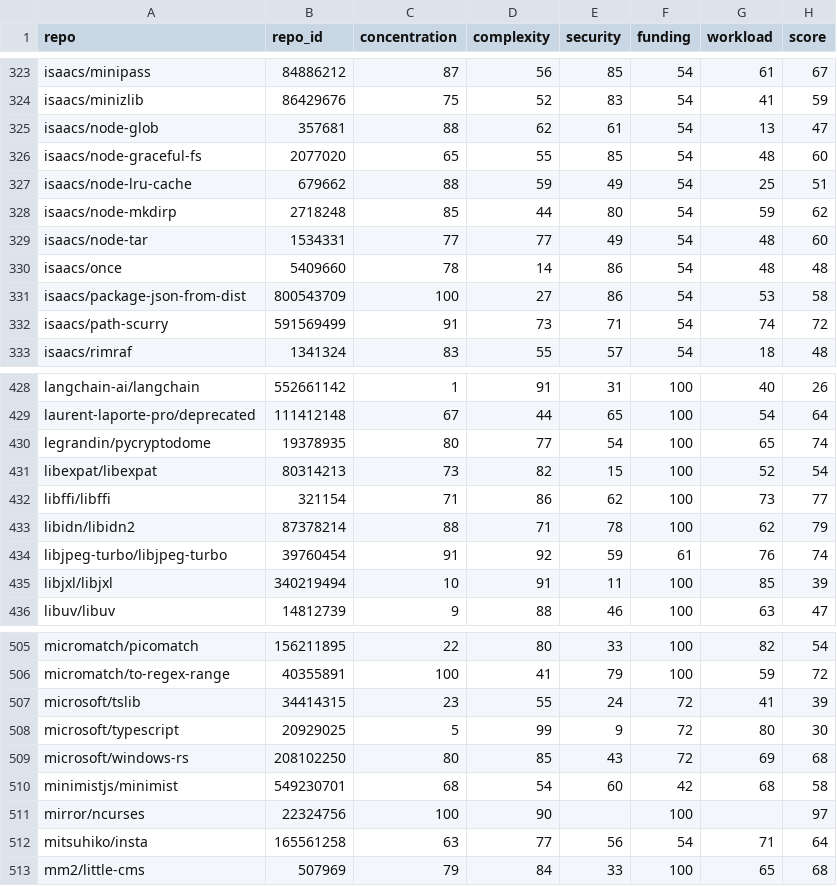
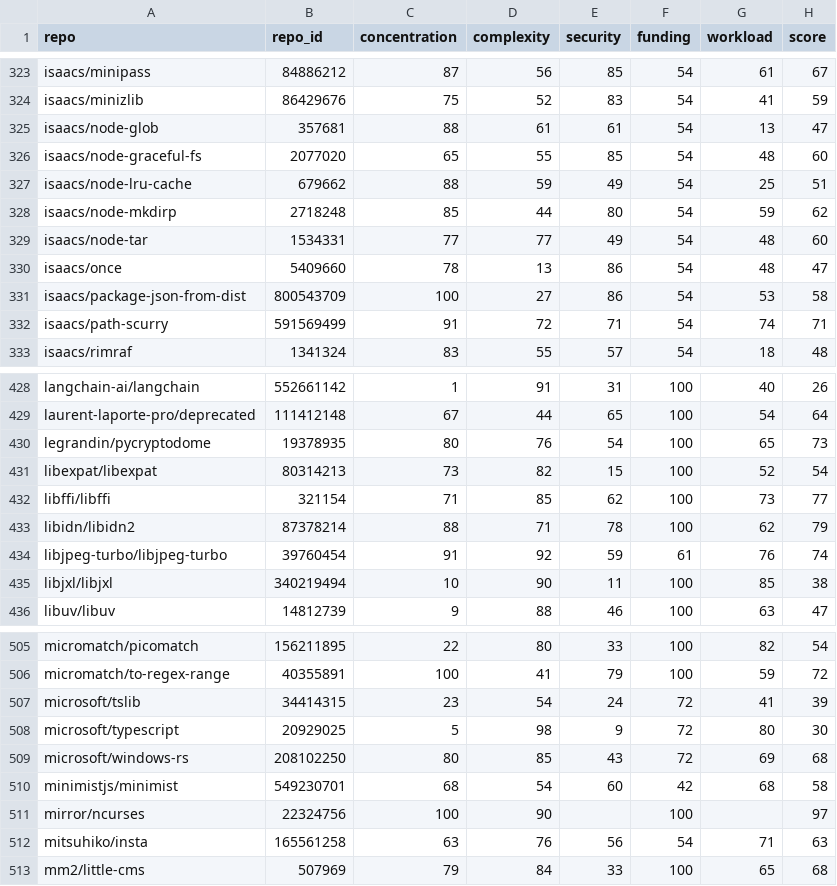
Before and after one commit to osendowment/model, a CSV file: data/risk/risk.csv, drawn as a sheet; only a part is shown, gaps mark what is left out; the diff covers the shown part only.

```diff
--- a/data/risk/risk.csv
+++ b/data/risk/risk.csv
@@ -324,3 +324,3 @@ isaacs/minipass,84886212,87,56,85,54,61,67
 isaacs/minizlib,86429676,75,52,83,54,41,59
-isaacs/node-glob,357681,88,62,61,54,13,47
+isaacs/node-glob,357681,88,61,61,54,13,47
 isaacs/node-graceful-fs,2077020,65,55,85,54,48,60
@@ -329,5 +329,5 @@ isaacs/node-mkdirp,2718248,85,44,80,54,59,62
 isaacs/node-tar,1534331,77,77,49,54,48,60
-isaacs/once,5409660,78,14,86,54,48,48
+isaacs/once,5409660,78,13,86,54,48,47
 isaacs/package-json-from-dist,800543709,100,27,86,54,53,58
-isaacs/path-scurry,591569499,91,73,71,54,74,72
+isaacs/path-scurry,591569499,91,72,71,54,74,71
 isaacs/rimraf,1341324,83,55,57,54,18,48
@@ -429,8 +429,8 @@ langchain-ai/langchain,552661142,1,91,31,100,40,26
 laurent-laporte-pro/deprecated,111412148,67,44,65,100,54,64
-legrandin/pycryptodome,19378935,80,77,54,100,65,74
+legrandin/pycryptodome,19378935,80,76,54,100,65,73
 libexpat/libexpat,80314213,73,82,15,100,52,54
-libffi/libffi,321154,71,86,62,100,73,77
+libffi/libffi,321154,71,85,62,100,73,77
 libidn/libidn2,87378214,88,71,78,100,62,79
 libjpeg-turbo/libjpeg-turbo,39760454,91,92,59,61,76,74
-libjxl/libjxl,340219494,10,91,11,100,85,39
+libjxl/libjxl,340219494,10,90,11,100,85,38
 libuv/libuv,14812739,9,88,46,100,63,47
@@ -506,4 +506,4 @@ micromatch/picomatch,156211895,22,80,33,100,82,54
 micromatch/to-regex-range,40355891,100,41,79,100,59,72
-microsoft/tslib,34414315,23,55,24,72,41,39
-microsoft/typescript,20929025,5,99,9,72,80,30
+microsoft/tslib,34414315,23,54,24,72,41,39
+microsoft/typescript,20929025,5,98,9,72,80,30
 microsoft/windows-rs,208102250,80,85,43,72,69,68
@@ -511,3 +511,3 @@ minimistjs/minimist,549230701,68,54,60,42,68,58
 mirror/ncurses,22324756,100,90,,100,,97
-mitsuhiko/insta,165561258,63,77,56,54,71,64
+mitsuhiko/insta,165561258,63,76,56,54,71,63
 mm2/little-cms,507969,79,84,33,100,65,68
```
Also changed, not shown: 54 edited cells elsewhere in this file, data/risk/complexity.csv, data/sources/git/lizard.csv, 1 other file.
